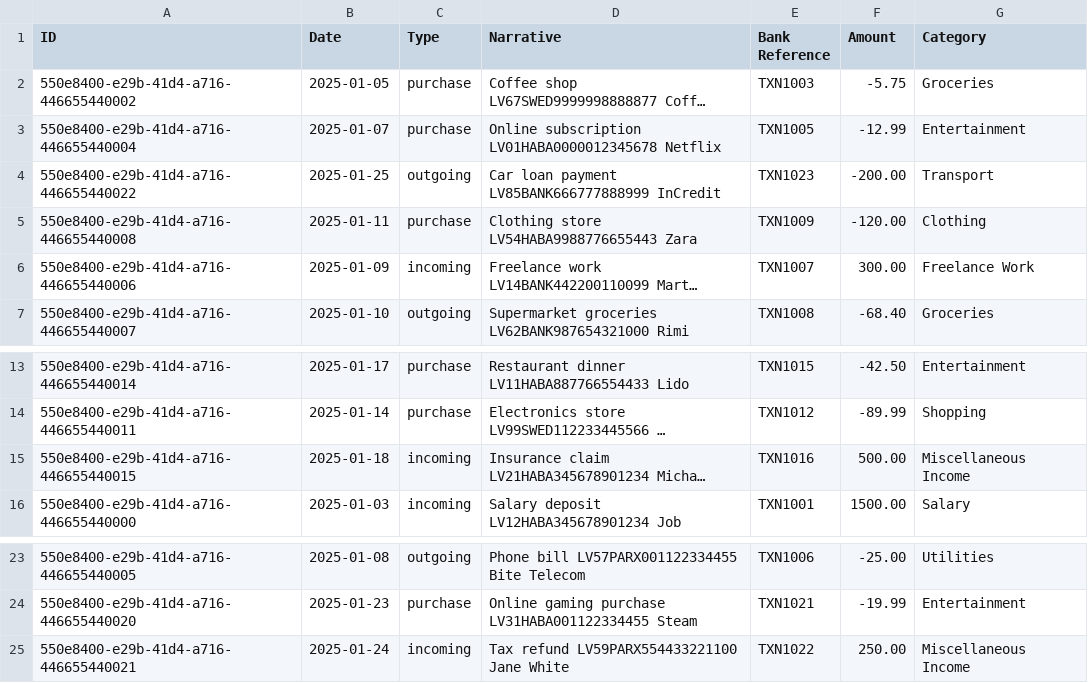
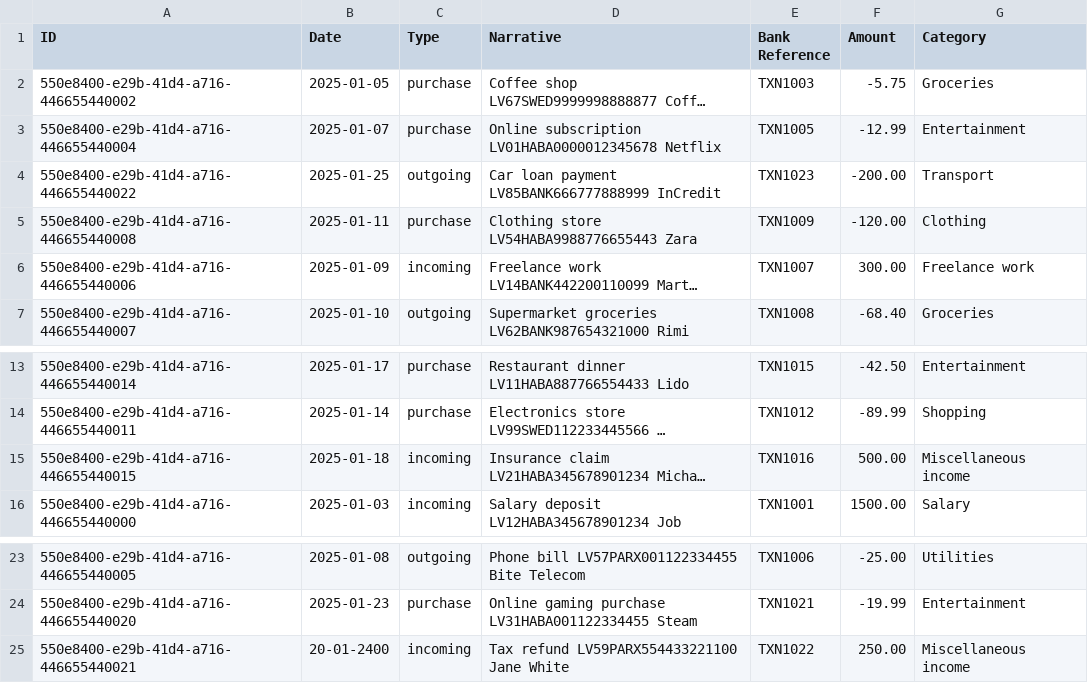
Before and after one commit to 23DP3RStab/josip-finance, a CSV file: resources/transactions.csv, drawn as a sheet; only a part is shown, gaps mark what is left out; long unchanged cells end in …; the diff names each change by its address in the sheet, - before the commit and + after, or states it on an @@ line.

Commit message:
improved manager value validation

```diff
--- a/resources/transactions.csv
+++ b/resources/transactions.csv
-G6 (Category): Freelance Work
+G6 (Category): Freelance work
-G15 (Category): Miscellaneous Income
+G15 (Category): Miscellaneous income
-B25 (Date): 2025-01-24
+B25 (Date): 20-01-2400
-G25 (Category): Miscellaneous Income
+G25 (Category): Miscellaneous income
```
Also changed, not shown: 1 other file.
